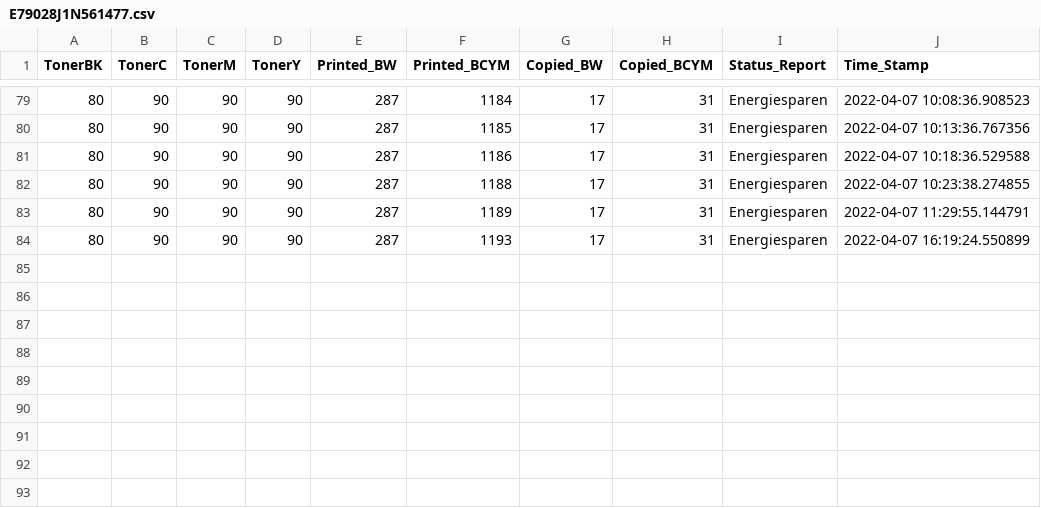
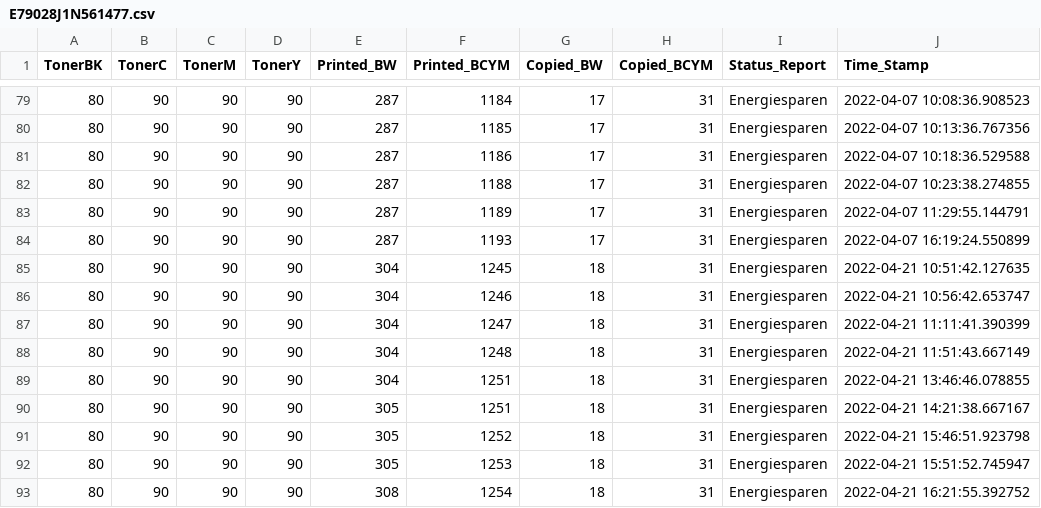
Before and after one commit to razevortex/PrinterWatch_v3, a CSV file: db/E79028J1N561477.csv, drawn as a sheet; only a part is shown, gaps mark what is left out.

```diff
--- a/db/E79028J1N561477.csv
+++ b/db/E79028J1N561477.csv
@@ -84 +84,10 @@ TonerBK,TonerC,TonerM,TonerY,Printed_BW,Printed_BCYM,Copied_BW,Copied_BCYM,Statu
 80,90,90,90,287,1193,17,31,Energiesparen,2022-04-07 16:19:24.550899
+80,90,90,90,304,1245,18,31,Energiesparen,2022-04-21 10:51:42.127635
+80,90,90,90,304,1246,18,31,Energiesparen,2022-04-21 10:56:42.653747
+80,90,90,90,304,1247,18,31,Energiesparen,2022-04-21 11:11:41.390399
+80,90,90,90,304,1248,18,31,Energiesparen,2022-04-21 11:51:43.667149
+80,90,90,90,304,1251,18,31,Energiesparen,2022-04-21 13:46:46.078855
+80,90,90,90,305,1251,18,31,Energiesparen,2022-04-21 14:21:38.667167
+80,90,90,90,305,1252,18,31,Energiesparen,2022-04-21 15:46:51.923798
+80,90,90,90,305,1253,18,31,Energiesparen,2022-04-21 15:51:52.745947
+80,90,90,90,308,1254,18,31,Energiesparen,2022-04-21 16:21:55.392752
```
Also changed, not shown: db/E69498K0J129772.csv, db/E74552J6J693052.csv, 23 other files.
